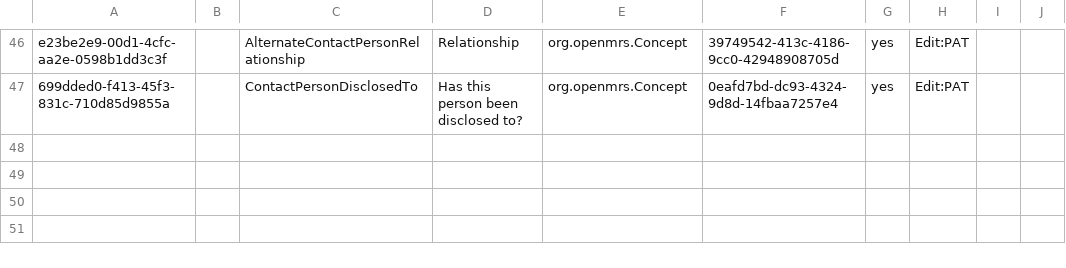
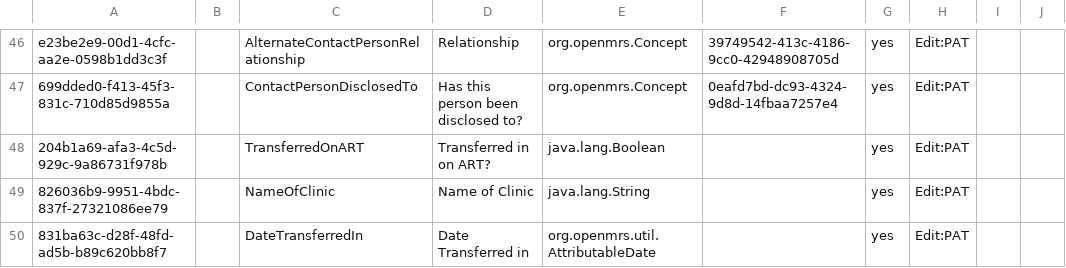
Before and after one commit to IntelliSOFT-Consulting/kspras_metadata, a CSV file: configuration/personattributetypes/pat_registration.csv, drawn as a sheet; only a part is shown, gaps mark what is left out; the diff names each change by its address in the sheet, - before the commit and + after, or states it on an @@ line.

Commit message:
Transferred in on ART changes

```diff
--- a/configuration/personattributetypes/pat_registration.csv
+++ b/configuration/personattributetypes/pat_registration.csv
+row 48: 204b1a69-afa3-4c5d-929c-9a86731f978b |  | TransferredOnART | Transferred in on ART? | java.lang.Boolean |  | yes | Edit:PAT
+row 49: 826036b9-9951-4bdc-837f-27321086ee79 |  | NameOfClinic | Name of Clinic | java.lang.String |  | yes | Edit:PAT
+row 50: 831ba63c-d28f-48fd-ad5b-b89c620bb8f7 |  | DateTransferredIn | Date Transferred in | org.openmrs.util.AttributableDate |  | yes | Edit:PAT
```
